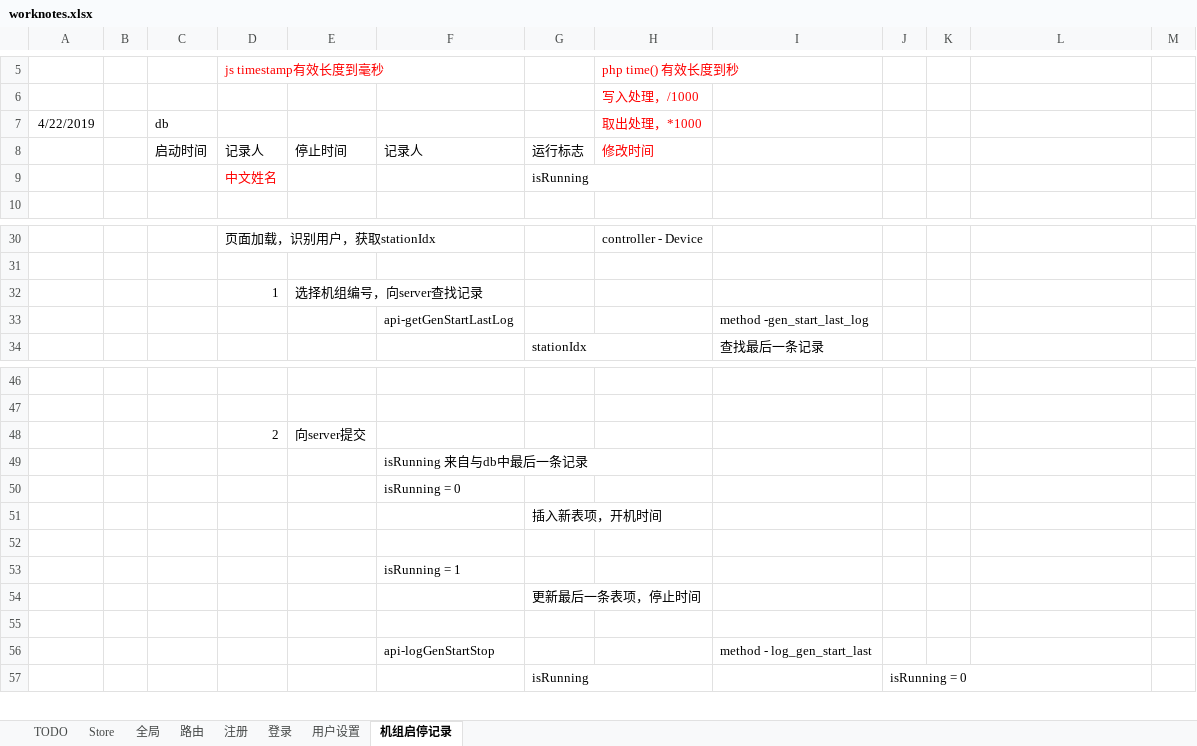
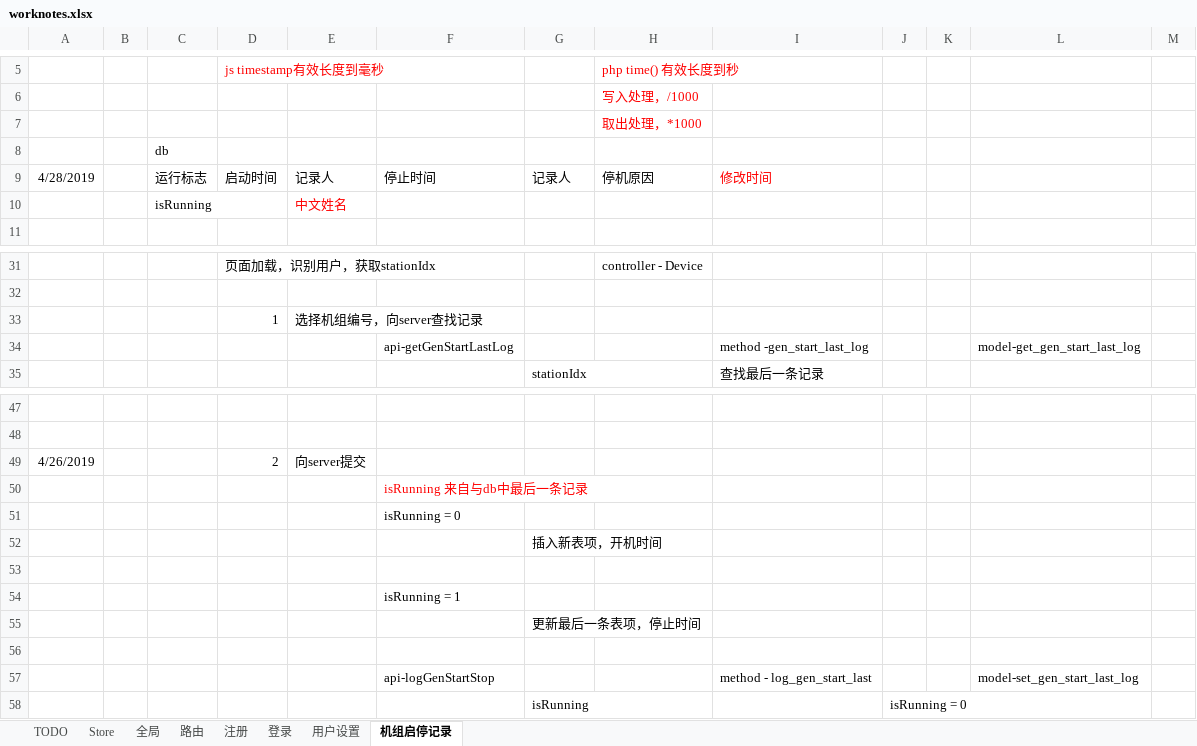
Before and after one commit to freeaircn/demo, an Excel workbook: worknotes.xlsx, sheet 机组启停记录, drawn as a sheet; only a part is shown, gaps mark what is left out; values as stored, in another font and other column widths than the file's, no borders; removed rows and columns are numbered as before the commit, all else as after; the diff covers the shown part only; the diff names each change by its address in the sheet, - before the commit and + after, or states it on an @@ line.

Commit message:
done: gen start log on server side

```diff
--- a/worknotes.xlsx (sheet 机组启停记录)
+++ b/worknotes.xlsx (sheet 机组启停记录)
-row 7: 4/22/2019 |  | db |  |  |  |  | 取出处理，*1000
-row 8:  |  | 启动时间 | 记录人 | 停止时间 | 记录人 | 运行标志 | 修改时间
-row 9:  |  |  | 中文姓名 |  |  | isRunning
+row 7:  |  |  |  |  |  |  | 取出处理，*1000
+row 8:  |  | db
+row 9: 4/28/2019 |  | 运行标志 | 启动时间 | 记录人 | 停止时间 | 记录人 | 停机原因 | 修改时间
+row 10:  |  | isRunning |  | 中文姓名
-L34: (empty)
+L34: model-get_gen_start_last_log
-A49: (empty)
+A49: 4/26/2019
-F50 text colour: black
+F50 text colour: #FF0000
-L57: (empty)
+L57: model-set_gen_start_last_log
```
Also changed, not shown: 33 added rows elsewhere in this sheet, 17 other files.
